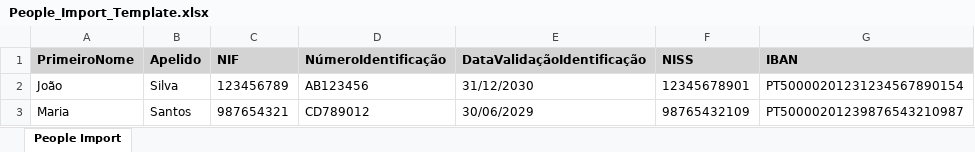
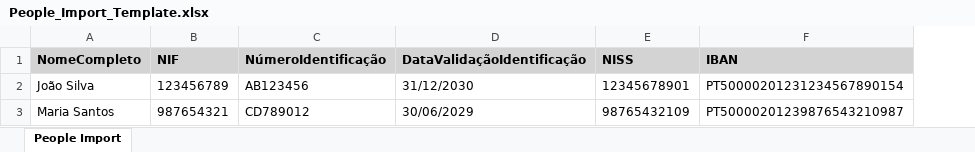
Before and after one commit to bernardoNerba/NERBA-Backoffice, an Excel workbook: NERBABO.Backend/NERBABO.ApiService/wwwroot/templates/People_Import_Template.xlsx, sheet People Import, drawn as a sheet; only a part is shown; values as stored, in another font and other column widths than the file's, no borders; removed rows and columns are numbered as before the commit, all else as after; the diff names each change by its address in the sheet, - before the commit and + after, or states it on an @@ line.

Commit message:
Refactor People import process to use full name; update templates and validation logic (#65)

```diff
--- a/NERBABO.Backend/NERBABO.ApiService/wwwroot/templates/People_Import_Template.xlsx (sheet People Import)
+++ b/NERBABO.Backend/NERBABO.ApiService/wwwroot/templates/People_Import_Template.xlsx (sheet People Import)
-column A (PrimeiroNome), rows 2-3: João | Maria
-column B (Apelido), rows 2-3: Silva | Santos
+column A (NomeCompleto), rows 2-3: João Silva | Maria Santos
```
Also changed, not shown: 7 other files.
